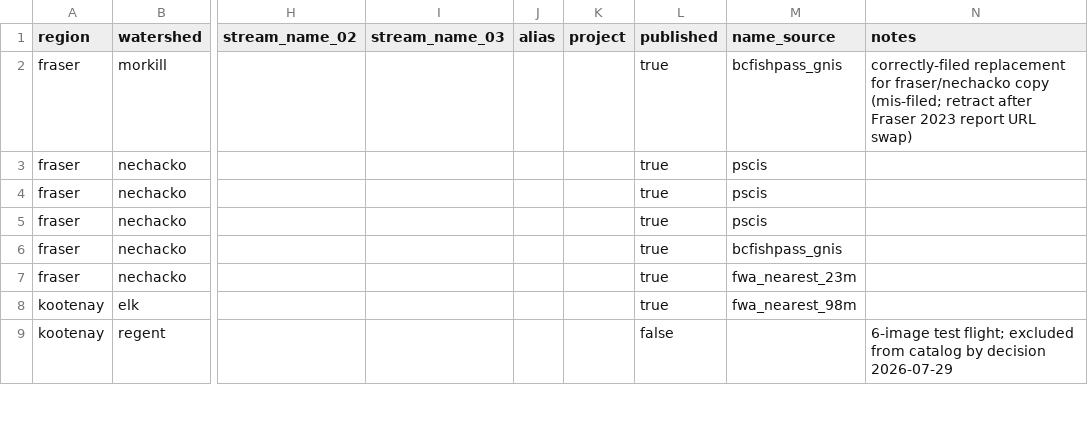
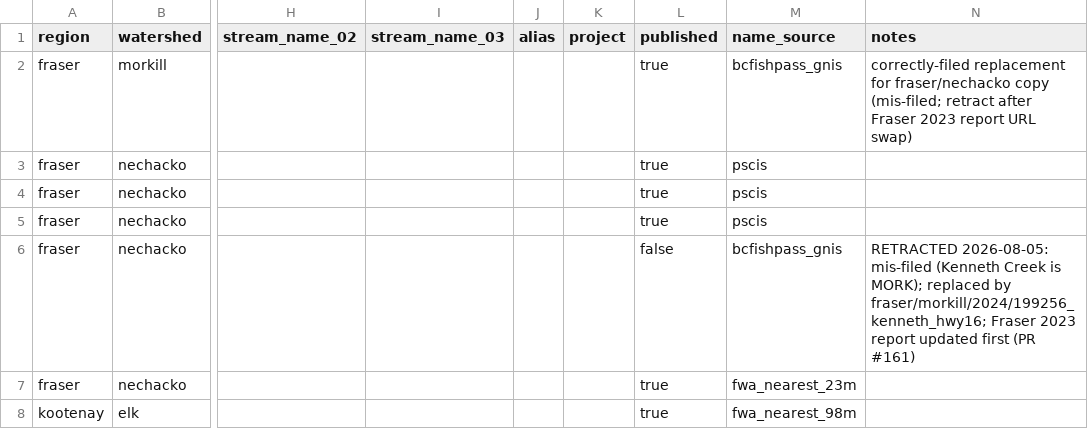
Before and after one commit to NewGraphEnvironment/stac_uav_bc, a CSV file: data/sites.csv, drawn as a sheet; only a part is shown, gaps mark what is left out; the shorter side is filled out with more unchanged rows; the diff names each change by its address in the sheet, - before the commit and + after, or states it on an @@ line.

```diff
--- a/data/sites.csv
+++ b/data/sites.csv
-L6 (published): true
+L6 (published): false
-N6 (notes): (empty)
+N6 (notes): RETRACTED 2026-08-05: mis-filed (Kenneth Creek is MORK); replaced by fraser/morkill/2024/199256_kenneth_hwy16; Fraser 2023 report updated first (PR #161)
```
Also changed, not shown: 1 other file.
